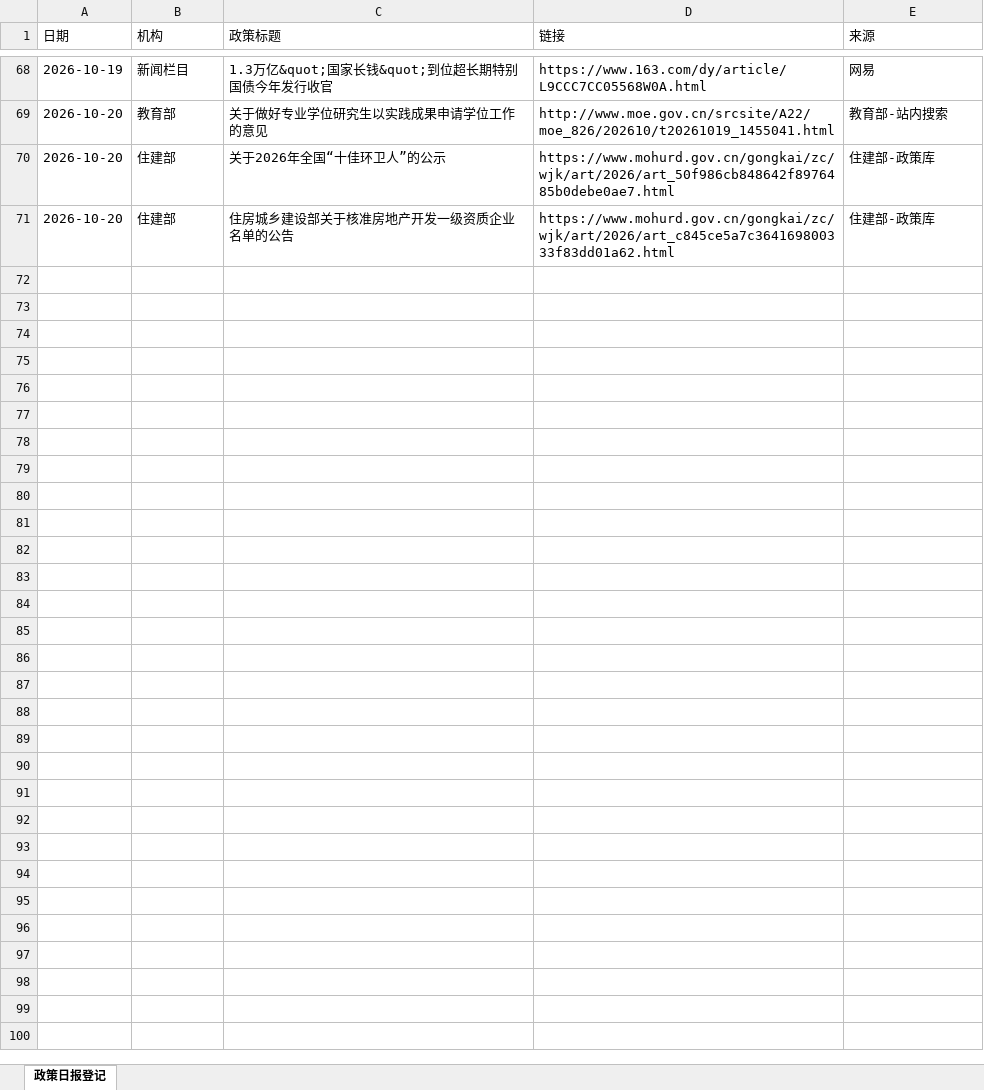
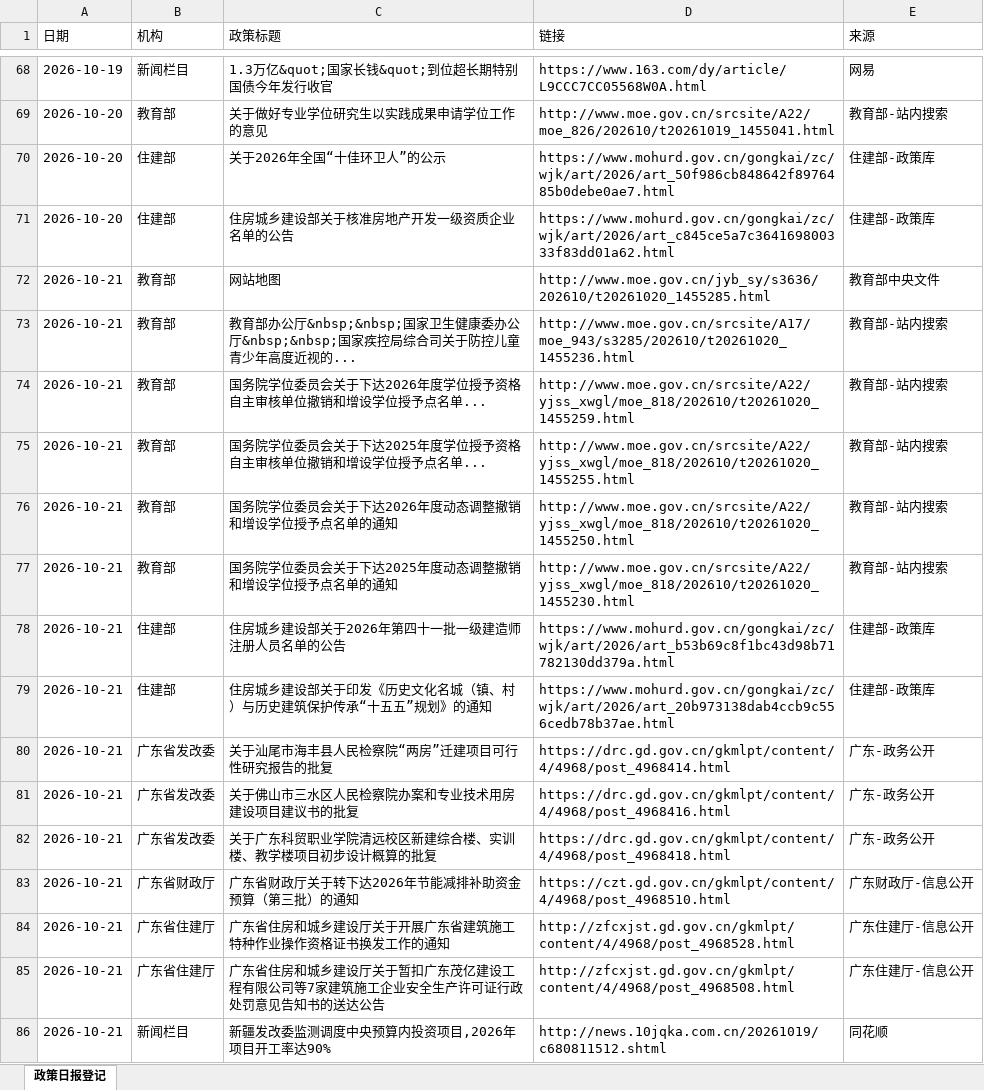
Before and after one commit to w13143549897-ship-it/mof-daily-report, an Excel workbook: daily_log.xlsx, sheet 政策日报登记, drawn as a sheet; only a part is shown, gaps mark what is left out; values as stored, in another font and other column widths than the file's, no borders; the diff names each change by its address in the sheet, - before the commit and + after, or states it on an @@ line.

```diff
--- a/daily_log.xlsx (sheet 政策日报登记)
+++ b/daily_log.xlsx (sheet 政策日报登记)
+row 72: 2026-10-21 | 教育部 | 网站地图 | http://www.moe.gov.cn/jyb_sy/s3636/202610/t20261020_1455285.html | 教育部中央文件
+row 73: 2026-10-21 | 教育部 | 教育部办公厅&nbsp;&nbsp;国家卫生健康委办公厅&nbsp;&nbsp;国家疾控局综合司关于防控儿童青少年高度近视的... | http://www.moe.gov.cn/srcsite/A17/moe_943/s3285/202610/t20261020_1455236.html | 教育部-站内搜索
+row 74: 2026-10-21 | 教育部 | 国务院学位委员会关于下达2026年度学位授予资格自主审核单位撤销和增设学位授予点名单... | http://www.moe.gov.cn/srcsite/A22/yjss_xwgl/moe_818/202610/t20261020_1455259.html | 教育部-站内搜索
+row 75: 2026-10-21 | 教育部 | 国务院学位委员会关于下达2025年度学位授予资格自主审核单位撤销和增设学位授予点名单... | http://www.moe.gov.cn/srcsite/A22/yjss_xwgl/moe_818/202610/t20261020_1455255.html | 教育部-站内搜索
+row 76: 2026-10-21 | 教育部 | 国务院学位委员会关于下达2026年度动态调整撤销和增设学位授予点名单的通知 | http://www.moe.gov.cn/srcsite/A22/yjss_xwgl/moe_818/202610/t20261020_1455250.html | 教育部-站内搜索
+row 77: 2026-10-21 | 教育部 | 国务院学位委员会关于下达2025年度动态调整撤销和增设学位授予点名单的通知 | http://www.moe.gov.cn/srcsite/A22/yjss_xwgl/moe_818/202610/t20261020_1455230.html | 教育部-站内搜索
+row 78: 2026-10-21 | 住建部 | 住房城乡建设部关于2026年第四十一批一级建造师注册人员名单的公告 | https://www.mohurd.gov.cn/gongkai/zc/wjk/art/2026/art_b53b69c8f1bc43d98b71782130dd379a.html | 住建部-政策库
+row 79: 2026-10-21 | 住建部 | 住房城乡建设部关于印发《历史文化名城（镇、村）与历史建筑保护传承“十五五”规划》的通知 | https://www.mohurd.gov.cn/gongkai/zc/wjk/art/2026/art_20b973138dab4ccb9c556cedb78b37ae.html | 住建部-政策库
+row 80: 2026-10-21 | 广东省发改委 | 关于汕尾市海丰县人民检察院“两房”迁建项目可行性研究报告的批复 | https://drc.gd.gov.cn/gkmlpt/content/4/4968/post_4968414.html | 广东-政务公开
+row 81: 2026-10-21 | 广东省发改委 | 关于佛山市三水区人民检察院办案和专业技术用房建设项目建议书的批复 | https://drc.gd.gov.cn/gkmlpt/content/4/4968/post_4968416.html | 广东-政务公开
+row 82: 2026-10-21 | 广东省发改委 | 关于广东科贸职业学院清远校区新建综合楼、实训楼、教学楼项目初步设计概算的批复 | https://drc.gd.gov.cn/gkmlpt/content/4/4968/post_4968418.html | 广东-政务公开
+row 83: 2026-10-21 | 广东省财政厅 | 广东省财政厅关于转下达2026年节能减排补助资金预算（第三批）的通知 | https://czt.gd.gov.cn/gkmlpt/content/4/4968/post_4968510.html | 广东财政厅-信息公开
+row 84: 2026-10-21 | 广东省住建厅 | 广东省住房和城乡建设厅关于开展广东省建筑施工特种作业操作资格证书换发工作的通知 | http://zfcxjst.gd.gov.cn/gkmlpt/content/4/4968/post_4968528.html | 广东住建厅-信息公开
+row 85: 2026-10-21 | 广东省住建厅 | 广东省住房和城乡建设厅关于暂扣广东茂亿建设工程有限公司等7家建筑施工企业安全生产许可证行政处罚意见告知书的送达公告 | http://zfcxjst.gd.gov.cn/gkmlpt/content/4/4968/post_4968508.html | 广东住建厅-信息公开
+row 86: 2026-10-21 | 新闻栏目 | 新疆发改委监测调度中央预算内投资项目,2026年项目开工率达90% | http://news.10jqka.com.cn/20261019/c680811512.shtml | 同花顺
```
Also changed, not shown: 2 other files.
